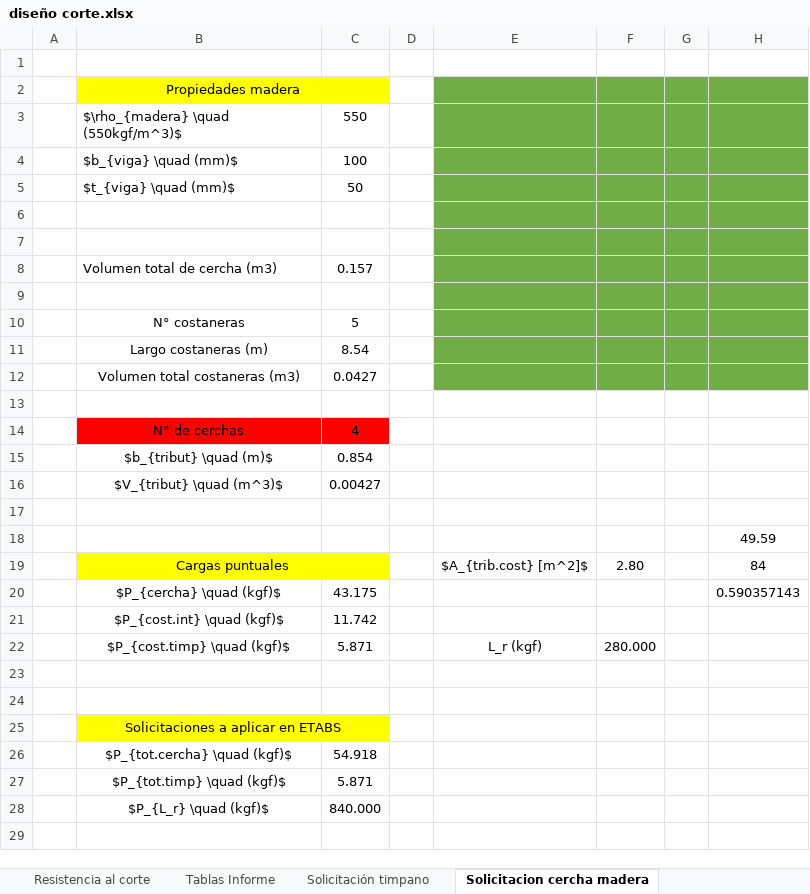
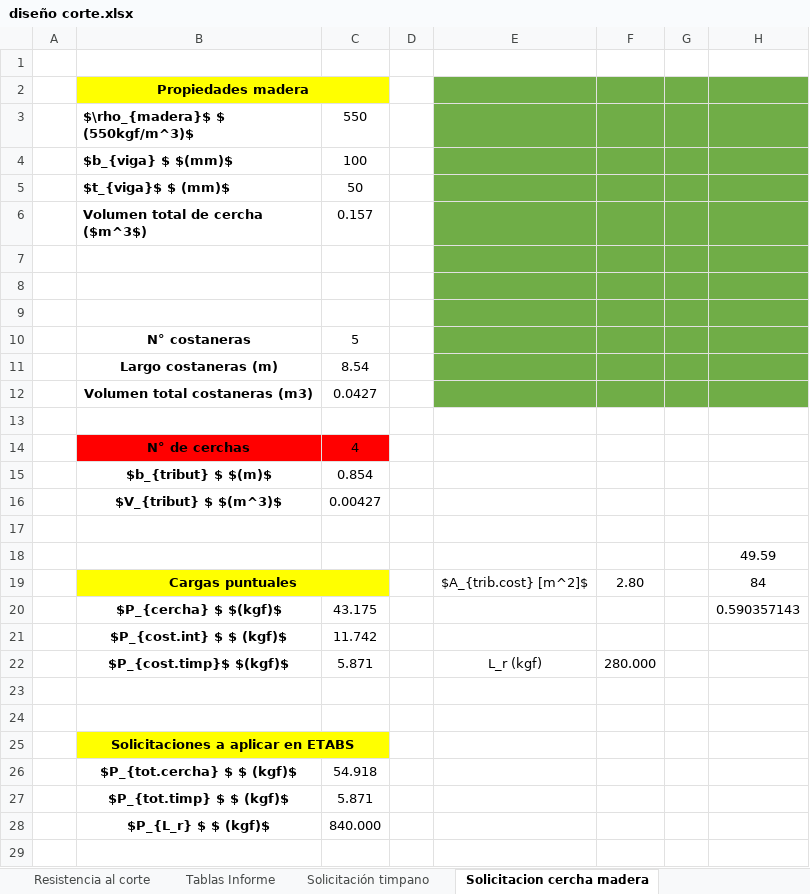
Before and after one commit to ppizarror/proyecto-CI5223, an Excel workbook: Tarea 03/diseño corte.xlsx, sheet Solicitacion cercha madera, drawn as a sheet; only a part is shown; values as stored, in another font and other column widths than the file's, no borders; charts and pictures not drawn; removed rows and columns are numbered as before the commit, all else as after; the diff covers the shown part only; the diff names each change by its address in the sheet, - before the commit and + after, or states it on an @@ line.

Commit message:
Agrego tablas para definicion de cargas

```diff
--- a/Tarea 03/diseño corte.xlsx (sheet Solicitacion cercha madera)
+++ b/Tarea 03/diseño corte.xlsx (sheet Solicitacion cercha madera)
-B2:B5 bold: off
+B2:B5 bold: on
-B3: $\rho_{madera} \quad (550kgf/m^3)$
+B3: $\rho_{madera}$ $ (550kgf/m^3)$
-B4: $b_{viga} \quad (mm)$
+B4: $b_{viga} $ $(mm)$
-B5: $t_{viga} \quad (mm)$
+B5: $t_{viga}$ $ (mm)$
+row 6:  | Volumen total de cercha ($m^3$) | 0.157
-row 8:  | Volumen total de cercha (m3) | 0.157
-B10:B12 bold: off
+B10:B12 bold: on
-B14:B16 bold: off
+B14:B16 bold: on
-B15: $b_{tribut} \quad (m)$
+B15: $b_{tribut} $ $(m)$
-B16: $V_{tribut} \quad (m^3)$
+B16: $V_{tribut} $ $(m^3)$
-B19:B22 bold: off
+B19:B22 bold: on
-B20: $P_{cercha} \quad (kgf)$
+B20: $P_{cercha} $ $(kgf)$
-B21: $P_{cost.int} \quad (kgf)$
+B21: $P_{cost.int} $ $ (kgf)$
-B22: $P_{cost.timp} \quad (kgf)$
+B22: $P_{cost.timp}$ $(kgf)$
-B25:B28 bold: off
+B25:B28 bold: on
-B26: $P_{tot.cercha} \quad (kgf)$
+B26: $P_{tot.cercha} $ $ (kgf)$
-B27: $P_{tot.timp} \quad (kgf)$
+B27: $P_{tot.timp} $ $ (kgf)$
-B28: $P_{L_r} \quad (kgf)$
+B28: $P_{L_r} $ $ (kgf)$
+row 29: (empty)
```
Also changed, not shown: 4 added rows elsewhere in this sheet, sheet Solicitación timpano, formulas that keep their value.
